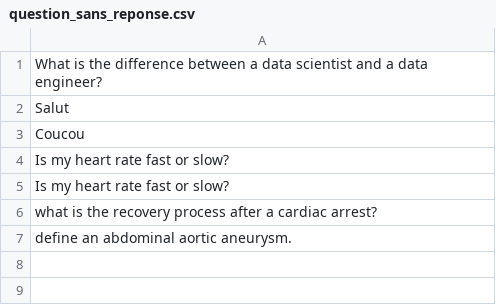
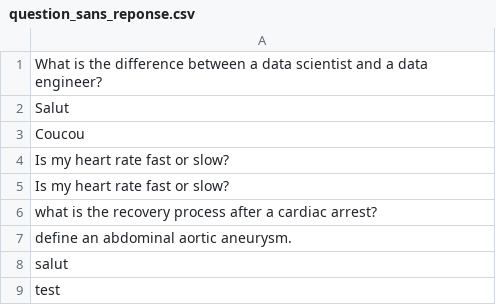
Before and after one commit to adri326/ds50-project, a CSV file: src/nltkSimilarite/src/question_sans_reponse.csv, drawn as a sheet.

```diff
--- a/src/nltkSimilarite/src/question_sans_reponse.csv
+++ b/src/nltkSimilarite/src/question_sans_reponse.csv
@@ -7 +7,3 @@ what is the recovery process after a cardiac arrest?,
 define an abdominal aortic aneurysm.,
+salut,
+test,
```
Also changed, not shown: 2 other files.
